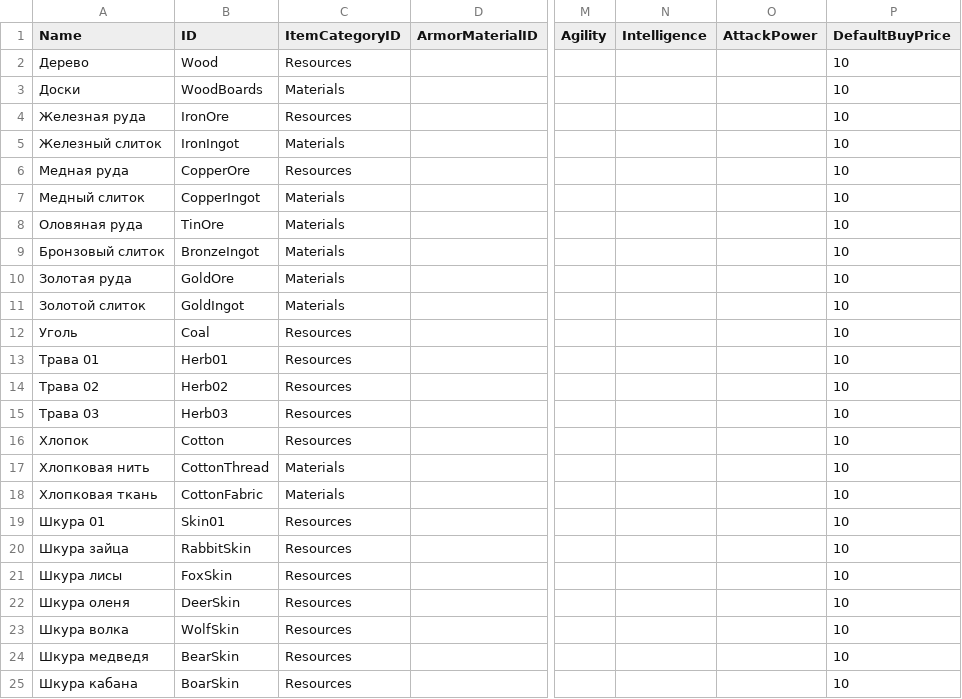
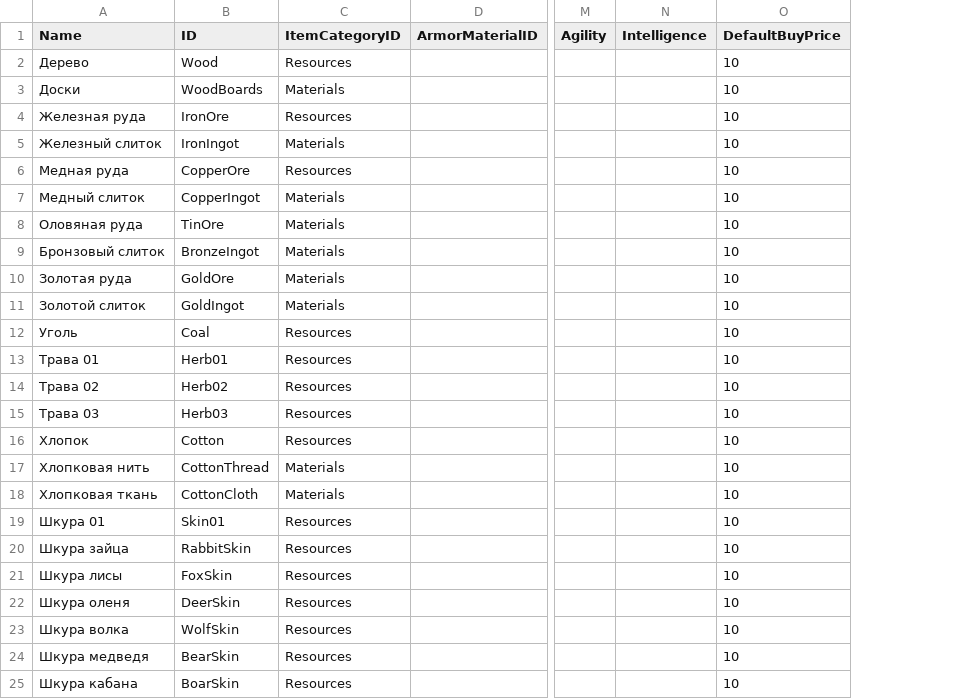
Before and after one commit to Lergassi/heroes_manager, a CSV file: core/data/csv/items.csv, drawn as a sheet; only a part is shown, gaps mark what is left out; the diff names each change by its address in the sheet, - before the commit and + after, or states it on an @@ line.

```diff
--- a/core/data/csv/items.csv
+++ b/core/data/csv/items.csv
-column O (AttackPower), empty
-B18 (ID): CottonFabric
+B18 (ID): CottonCloth
```
Also changed, not shown: 27 other files.
